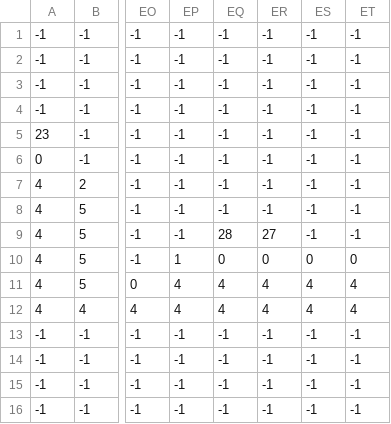
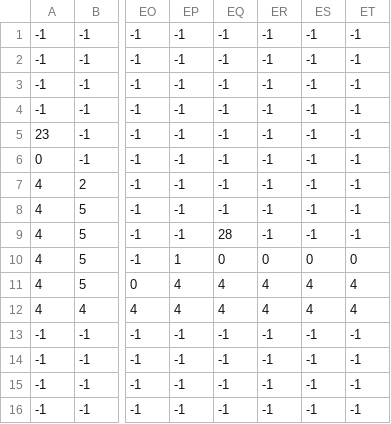
Before and after one commit to DevsInTheShed/pyGameJam2021, a CSV file: level/level1_data.csv, drawn as a sheet; only a part is shown, gaps mark what is left out; the diff names each change by its address in the sheet, - before the commit and + after, or states it on an @@ line.

```diff
--- a/level/level1_data.csv
+++ b/level/level1_data.csv
-ER9: 27
+ER9: -1
```
Also changed, not shown: 8 other files.
